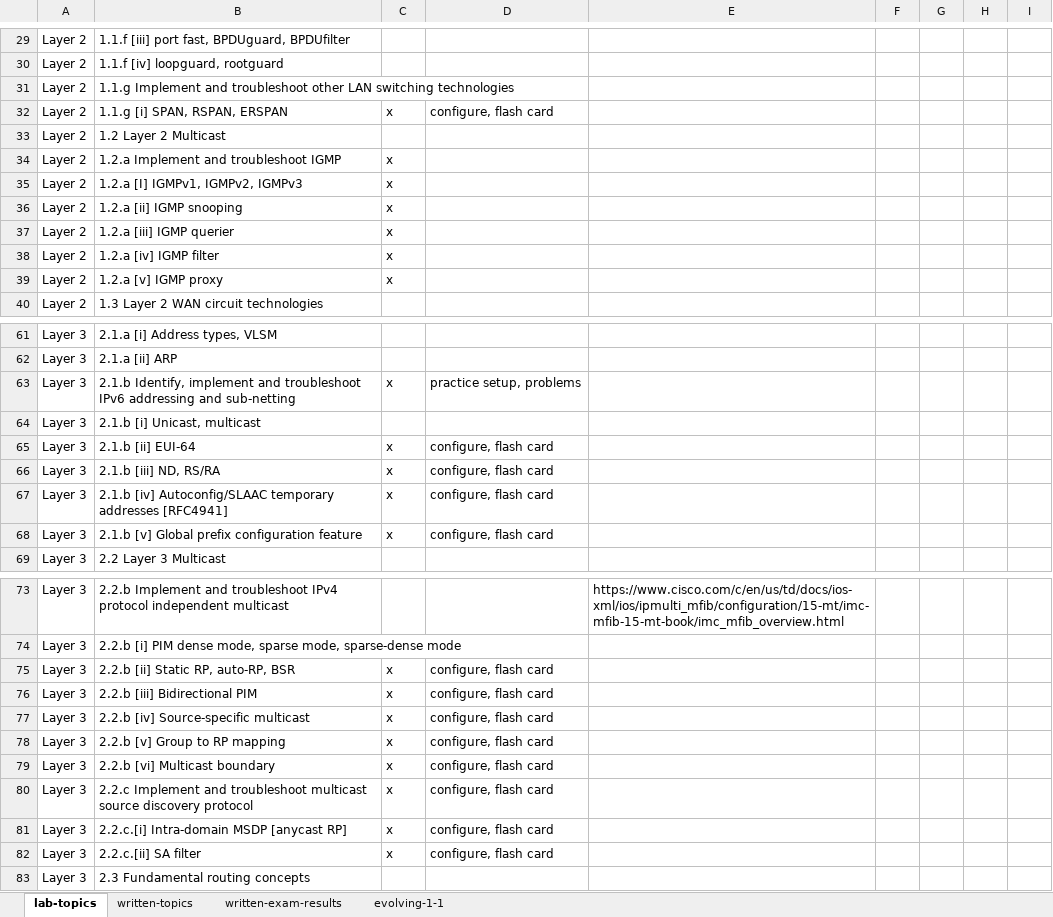
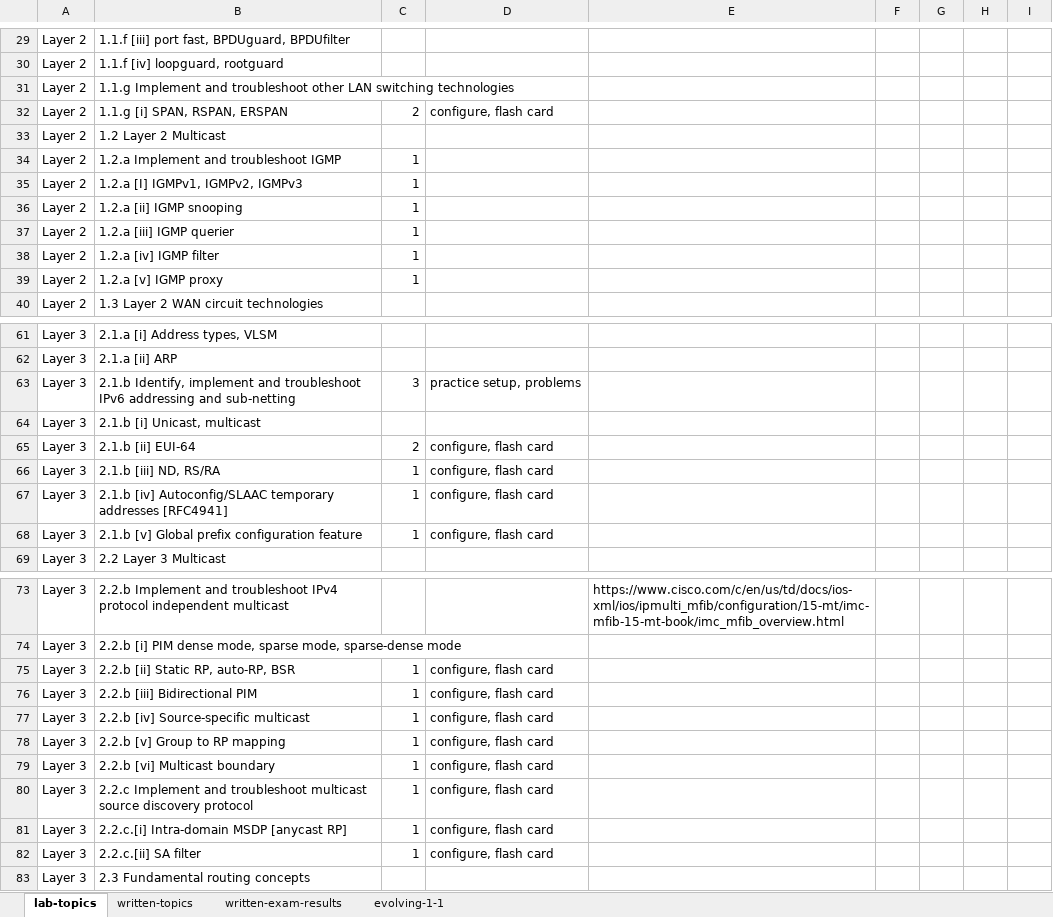
Before and after one commit to thelantamer/notes, an Excel workbook: blueprints-combined.xlsx, sheet lab-topics, drawn as a sheet; only a part is shown, gaps mark what is left out; values as stored, in another font and other column widths than the file's, no cell formats; conditional formats not drawn; the diff covers the shown part only; the diff names each change by its address in the sheet, - before the commit and + after, or states it on an @@ line.

```diff
--- a/blueprints-combined.xlsx (sheet lab-topics)
+++ b/blueprints-combined.xlsx (sheet lab-topics)
-C32: x
+C32: 2
-C34:C39: x
+C34:C39: 1
-C63: x
+C63: 3
-C65: x
+C65: 2
-C66:C68: x
+C66:C68: 1
-C75:C82: x
+C75:C82: 1
```
Also changed, not shown: 42 edited cells elsewhere in this sheet, sheet written-topics, cell formats, 3 other files.
